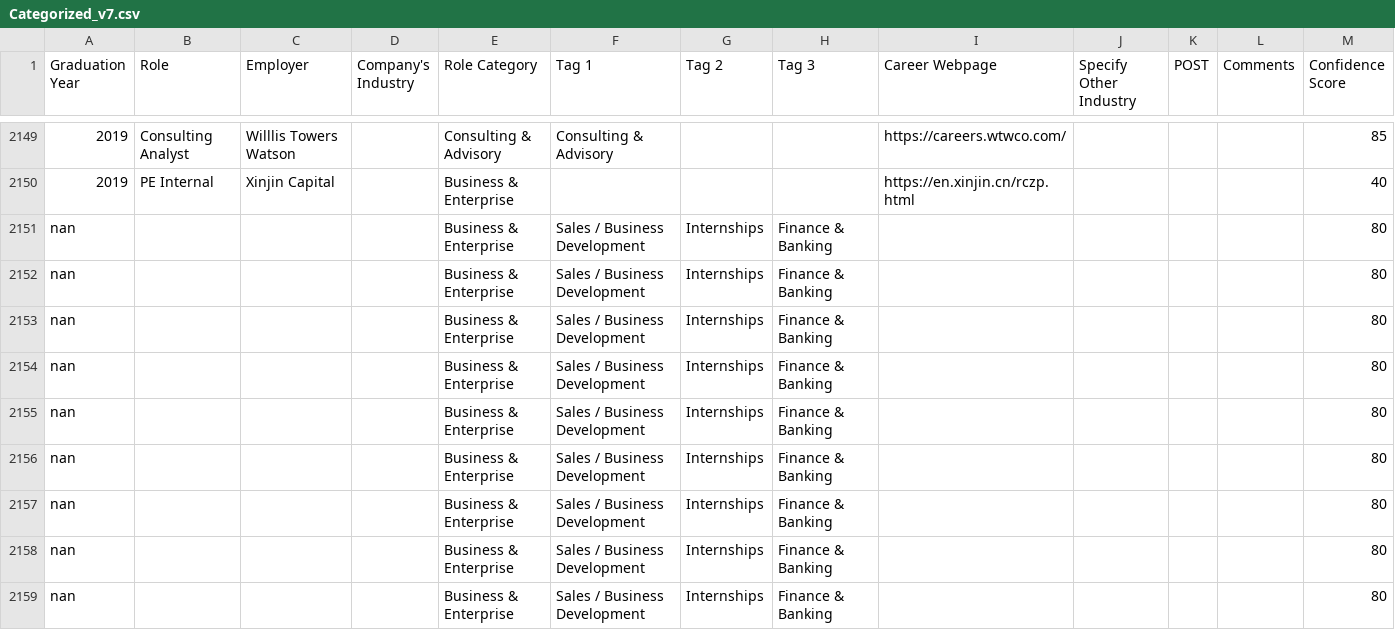
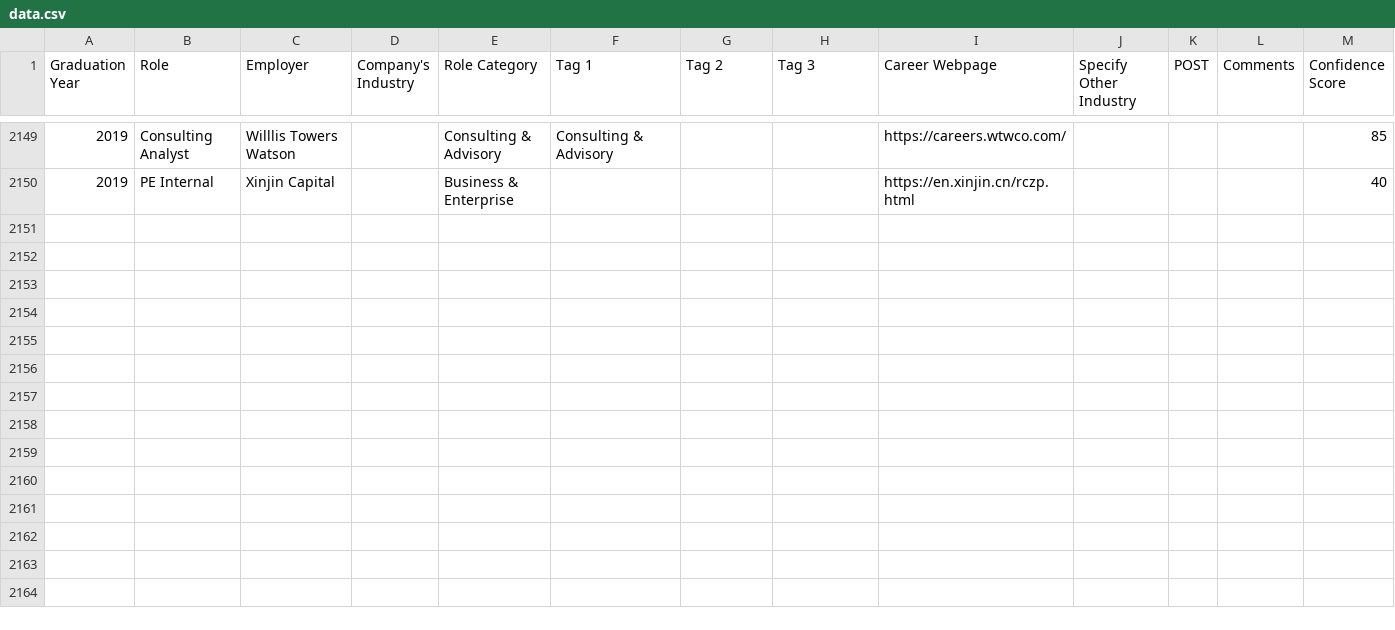
Before and after one commit to xinping-1/bie-alumni-outcomes, a CSV file: data.csv (was Categorized_v7.csv), drawn as a sheet; only a part is shown, gaps mark what is left out; the diff covers the shown part only; the diff names each change by its address in the sheet, - before the commit and + after, or states it on an @@ line.

Commit message:
Update and rename Categorized_v7.csv to data.csv

```diff
--- a/Categorized_v7.csv
+++ b/data.csv
-row 2151: nan |  |  |  | Business & Enterprise | Sales / Business Development | Internships | Finance & Banking |  |  |  |  | 80
-row 2152: nan |  |  |  | Business & Enterprise | Sales / Business Development | Internships | Finance & Banking |  |  |  |  | 80
-row 2153: nan |  |  |  | Business & Enterprise | Sales / Business Development | Internships | Finance & Banking |  |  |  |  | 80
-row 2154: nan |  |  |  | Business & Enterprise | Sales / Business Development | Internships | Finance & Banking |  |  |  |  | 80
-row 2155: nan |  |  |  | Business & Enterprise | Sales / Business Development | Internships | Finance & Banking |  |  |  |  | 80
-row 2156: nan |  |  |  | Business & Enterprise | Sales / Business Development | Internships | Finance & Banking |  |  |  |  | 80
-row 2157: nan |  |  |  | Business & Enterprise | Sales / Business Development | Internships | Finance & Banking |  |  |  |  | 80
-row 2158: nan |  |  |  | Business & Enterprise | Sales / Business Development | Internships | Finance & Banking |  |  |  |  | 80
-row 2159: nan |  |  |  | Business & Enterprise | Sales / Business Development | Internships | Finance & Banking |  |  |  |  | 80
```
Also changed, not shown: 9 removed rows elsewhere in this file.
